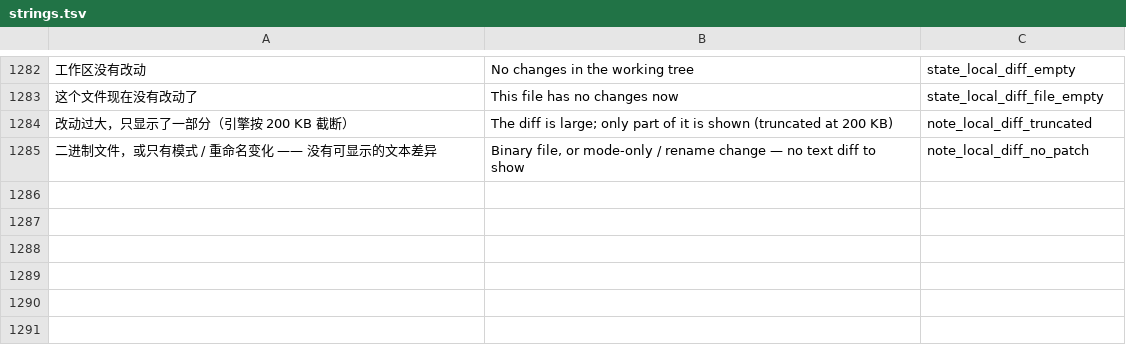
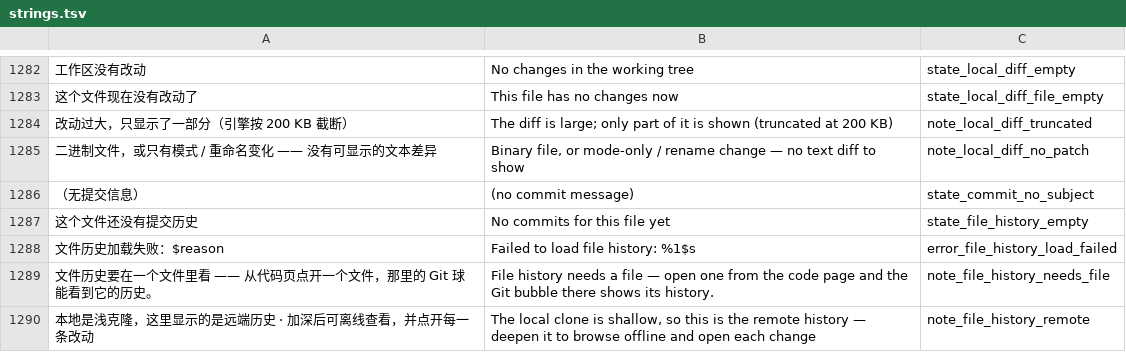
Before and after one commit to SunsetRNE/Branchbase-Android, a TSV file: tools/i18n/strings.tsv, drawn as a sheet; only a part is shown, gaps mark what is left out; the diff names each change by its address in the sheet, - before the commit and + after, or states it on an @@ line.

Commit message:
feat(git,ui,docs): 「文件历史」档落地 —— 四个视图档全开（1.0.100 / versionCode 202）
① 这一档回答「这个文件是谁改的」：本地 log_file 优先（非浅克隆；revwalk 逐提交比对树，
   只列真的碰过这个路径的提交）、REST /commits?path= 兜底，分页键分别是 skip / 最老 sha。
   浅克隆走 REST 的理由与提交图一致（走本地会说「这个文件没有历史」这种假话），
   并带同一个「加深历史」出口 —— 与提交图共用一份运行器 / 弹窗 / TaskKind.DEEPEN。

② REST 来源的行不可点：diff_commit 读本地对象库，浅克隆时那些提交本地没有对象，
   点了只会「读取失败」—— 判据抽成 canOpenCommitDiff(source)，不给注定失败的入口。

③ 代码页没有「当前文件」：文件页把正在看的路径传进面板（漏传会退化成「请去文件里看」，
   而那一页就是文件页 —— 已钉进 GitWorkbenchWiringTest）；代码页传 null 时如实说明去哪看，
   而不是显示空列表（空列表会被读成「这个文件没有历史」）。

④ 顺带：四个档都落地 → available 机制进入「无用户」状态（机制留着，GitPanelStageTest 改成
   反过来断言「没有任何档是待接入」）；提交图标题兜底文案「（无提交信息）」资源化（英文模式下它一直是中文）。

验证：cargo test 90 例（本轮无引擎改动）· :app:testDebugUnitTest 895 → 905 例
   （FileHistoryModelsTest 9 例、GitWorkbenchWiringTest +1 例、GitPanelStageTest 改断言）·
   assembleDebug（Branchbase-1.0.100-debug.apk）· check-i18n --min-coverage 100（新增 5 条中英资源）。
   取证：log_file 的三段 fixture（首页 / skip=2 下一页 / 不认识路径给 []）由引擎真跑抄回，
   钉住「分页按命中数」这条容易写错的语义。

```diff
--- a/tools/i18n/strings.tsv
+++ b/tools/i18n/strings.tsv
+row 1286: （无提交信息） | (no commit message) | state_commit_no_subject
+row 1287: 这个文件还没有提交历史 | No commits for this file yet | state_file_history_empty
+row 1288: 文件历史加载失败：$reason | Failed to load file history: %1$s | error_file_history_load_failed
+row 1289: 文件历史要在一个文件里看 —— 从代码页点开一个文件，那里的 Git 球能看到它的历史。 | File history needs a file — open one from the code page and the Git bubble there shows its history. | note_file_history_needs_file
+row 1290: 本地是浅克隆，这里显示的是远端历史 · 加深后可离线查看，并点开每一条改动 | The local clone is shallow, so this is the remote history — deepen it to browse offline and open each change | note_file_history_remote
```
Also changed, not shown: 14 other files.
